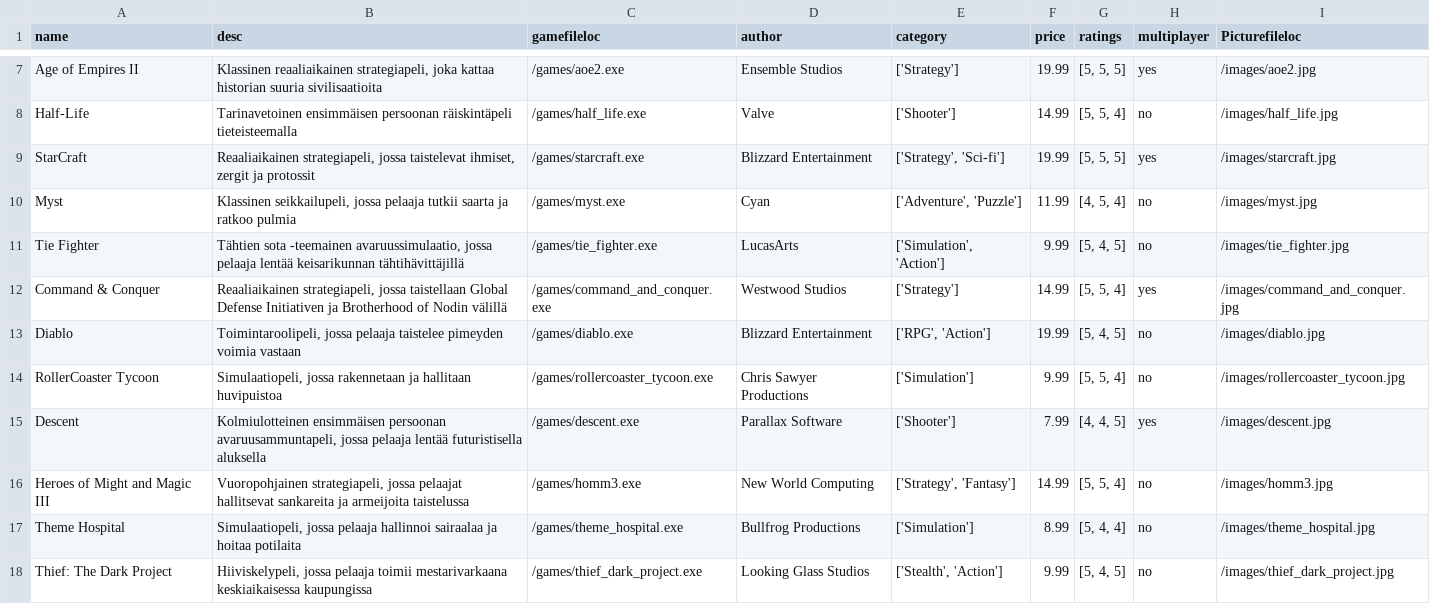
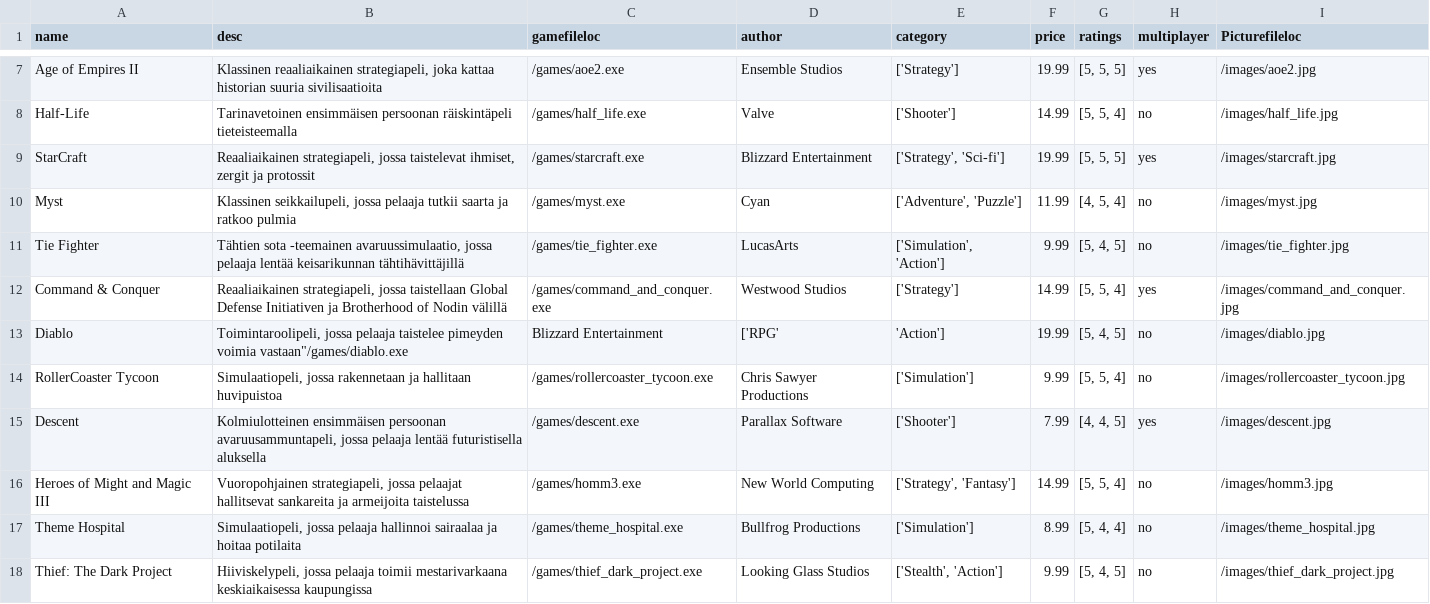
Before and after one commit to mikosavolainen/GameShop, a CSV file: games.csv, drawn as a sheet; only a part is shown, gaps mark what is left out.

```diff
--- a/games.csv
+++ b/games.csv
@@ -12,3 +12,3 @@ name,desc,gamefileloc,author,category,price,ratings,multiplayer,Picturefileloc
 "Command & Conquer","Reaaliaikainen strategiapeli, jossa taistellaan Global Defense Initiativen ja Brotherhood of Nodin välillä","/games/command_and_conquer.exe","Westwood Studios","['Strategy']",14.99,"[5, 5, 4]",yes,"/images/command_and_conquer.jpg"
-"Diablo","Toimintaroolipeli, jossa pelaaja taistelee pimeyden voimia vastaan","/games/diablo.exe","Blizzard Entertainment","['RPG', 'Action']",19.99,"[5, 4, 5]",no,"/images/diablo.jpg"
+"Diablo","Toimintaroolipeli, jossa pelaaja taistelee pimeyden voimia vastaan""/games/diablo.exe","Blizzard Entertainment",['RPG', 'Action'],19.99,"[5, 4, 5]",no,"/images/diablo.jpg"
 "RollerCoaster Tycoon","Simulaatiopeli, jossa rakennetaan ja hallitaan huvipuistoa","/games/rollercoaster_tycoon.exe","Chris Sawyer Productions","['Simulation']",9.99,"[5, 5, 4]",no,"/images/rollercoaster_tycoon.jpg"
```
Also changed, not shown: 4 other files.
